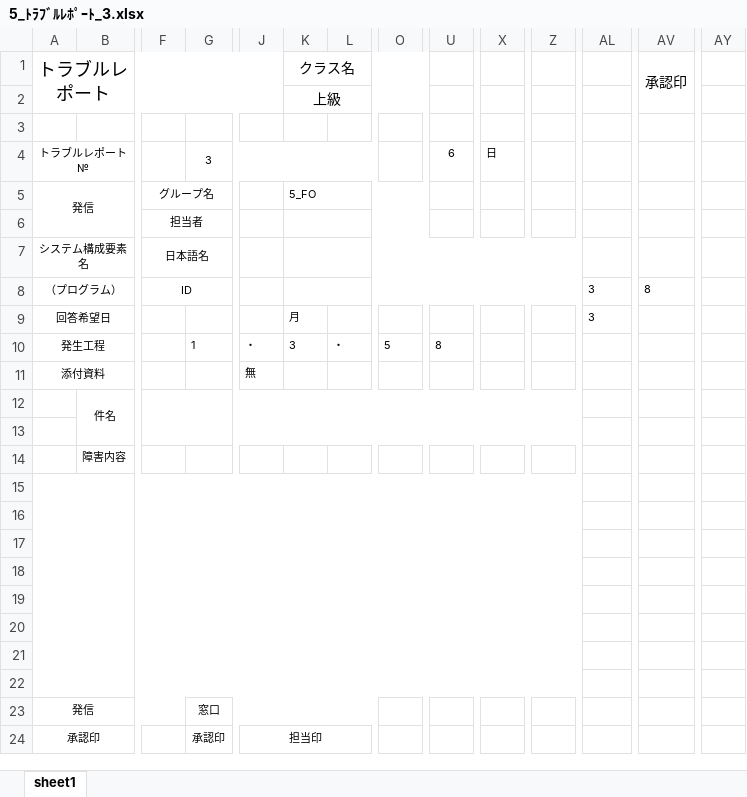
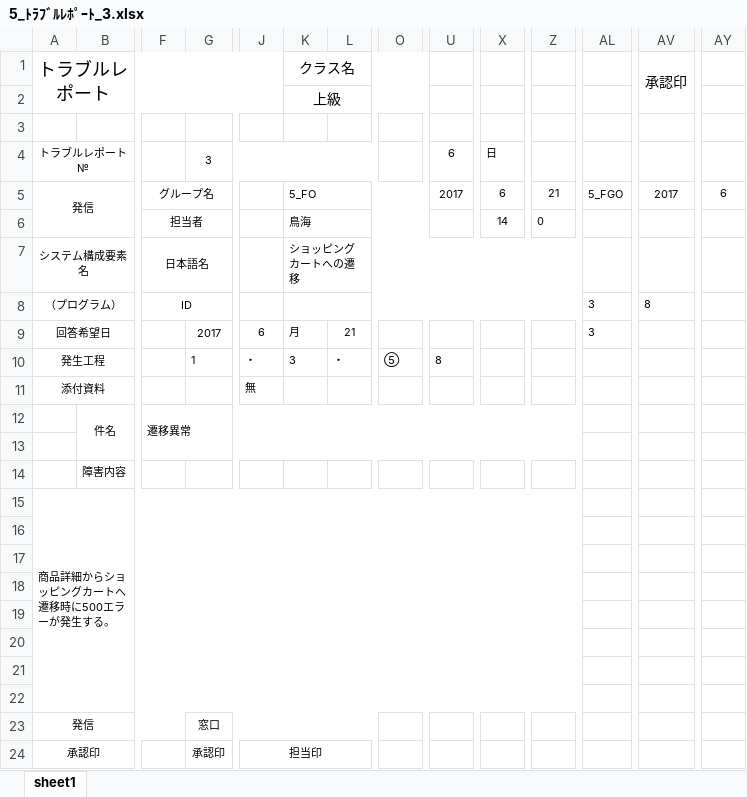
Before and after one commit to ChakaFlame/5_FGO, an Excel workbook: doc/unfinished/Trouble_report/5_ﾄﾗﾌﾞﾙﾚﾎﾟｰﾄ_3.xlsx, sheet sheet1, drawn as a sheet; only a part is shown, gaps mark what is left out; values as stored, in another font and other column widths than the file's, no borders; charts and pictures not drawn; the diff names each change by its address in the sheet, - before the commit and + after, or states it on an @@ line.

```diff
--- a/doc/unfinished/Trouble_report/5_ﾄﾗﾌﾞﾙﾚﾎﾟｰﾄ_3.xlsx (sheet sheet1)
+++ b/doc/unfinished/Trouble_report/5_ﾄﾗﾌﾞﾙﾚﾎﾟｰﾄ_3.xlsx (sheet sheet1)
-U5: (empty)
+U5: 2017
-X5: (empty)
+X5: 6
-Z5: (empty)
+Z5: 21
-AL5: (empty)
+AL5: 5_FGO
-AV5 (承認印): (empty)
+AV5 (承認印): 2017
-AY5: (empty)
+AY5: 6
-K6 (クラス名): (empty)
+K6 (クラス名): 鳥海
-X6: (empty)
+X6: 14
-Z6: (empty)
+Z6: 0
-K7 (クラス名): (empty)
+K7 (クラス名): ショッピングカートへの遷移
-G9: (empty)
+G9: 2017
-J9: (empty)
+J9: 6
-L9: (empty)
+L9: 21
-O10: 5
+O10: ⑤
-F12: (empty)
+F12: 遷移異常
-A15 (トラブルレポート): (empty)
+A15 (トラブルレポート): 商品詳細からショッピングカートへ遷移時に500エラーが発生する。
```
Also changed, not shown: doc/unfinished/5_ﾄﾗﾌﾞﾙ管理表.xlsx, 1 other file.
